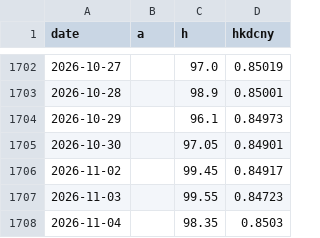
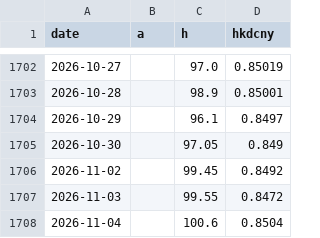
Before and after one commit to caplaoban-tech/caplaoban-tech.github.io, a CSV file: data/history/9988_px.csv, drawn as a sheet; only a part is shown, gaps mark what is left out.

```diff
--- a/data/history/9988_px.csv
+++ b/data/history/9988_px.csv
@@ -1703,6 +1703,6 @@ date,a,h,hkdcny
 2026-10-28,,98.9,0.85001
-2026-10-29,,96.1,0.84973
-2026-10-30,,97.05,0.84901
-2026-11-02,,99.45,0.84917
-2026-11-03,,99.55,0.84723
-2026-11-04,,98.35,0.8503
+2026-10-29,,96.1,0.8497
+2026-10-30,,97.05,0.849
+2026-11-02,,99.45,0.8492
+2026-11-03,,99.55,0.8472
+2026-11-04,,100.6,0.8504
```
Also changed, not shown: data/history/000651_px.csv, data/history/3898_px.csv, 20 other files.
